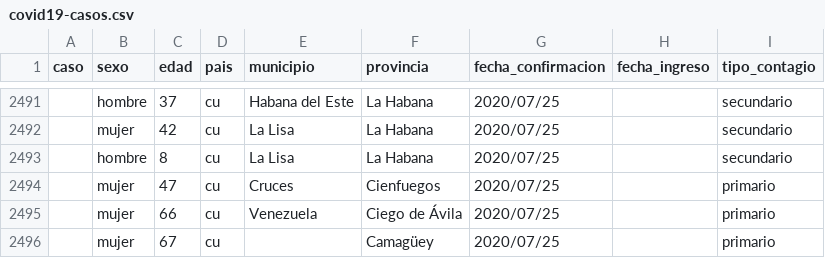
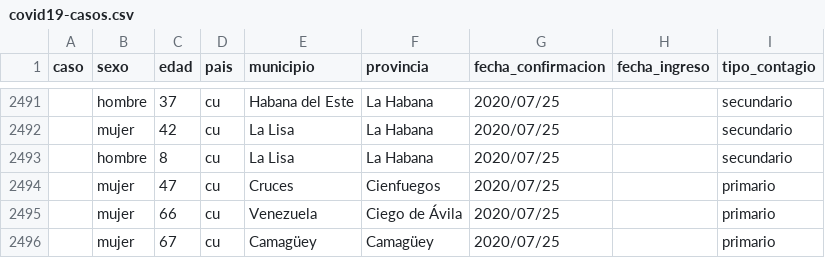
Before and after one commit to covid19cubadata/covid19cubadata.github.io, a CSV file: data/covid19-casos.csv, drawn as a sheet; only a part is shown, gaps mark what is left out.

Commit message:
Update countries data

```diff
--- a/data/covid19-casos.csv
+++ b/data/covid19-casos.csv
@@ -2495,2 +2495,2 @@ caso,sexo,edad,pais,municipio,provincia,fecha_confirmacion,fecha_ingreso,tipo_co
 ,mujer,66,cu,Venezuela,Ciego de Ávila,2020/07/25,,primario
-,mujer,67,cu,,Camagüey,2020/07/25,,primario
+,mujer,67,cu,Camagüey,Camagüey,2020/07/25,,primario
```
Also changed, not shown: 2 other files.
